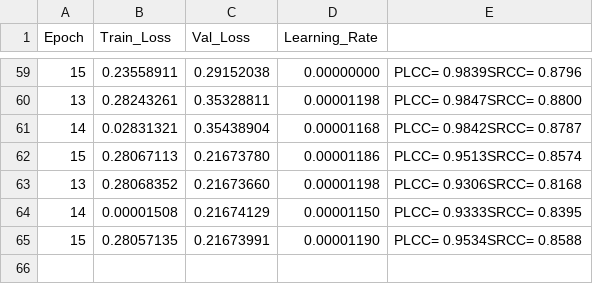
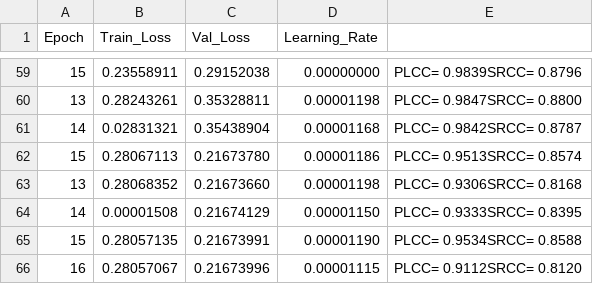
Before and after one commit to lemgenda/lemgendary-training-suite, a CSV file: trained-models/nima_technical/metrics.csv, drawn as a sheet; only a part is shown, gaps mark what is left out.

```diff
--- a/trained-models/nima_technical/metrics.csv
+++ b/trained-models/nima_technical/metrics.csv
@@ -65 +65,2 @@ Epoch,Train_Loss,Val_Loss,Learning_Rate
 15,0.28057135,0.21673991,0.00001190,PLCC= 0.9534SRCC= 0.8588
+16,0.28057067,0.21673996,0.00001115,PLCC= 0.9112SRCC= 0.8120
```
Also changed, not shown: 1 other file.
